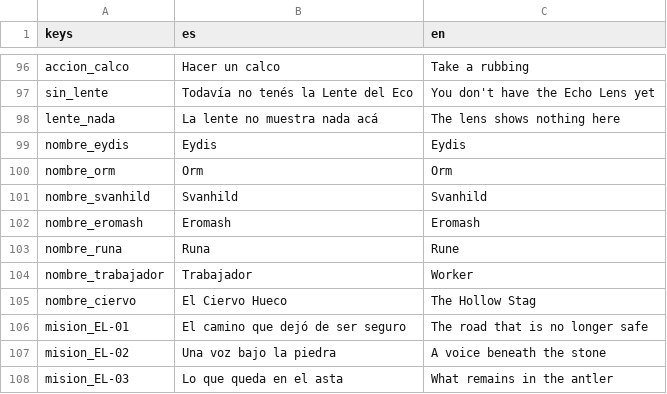
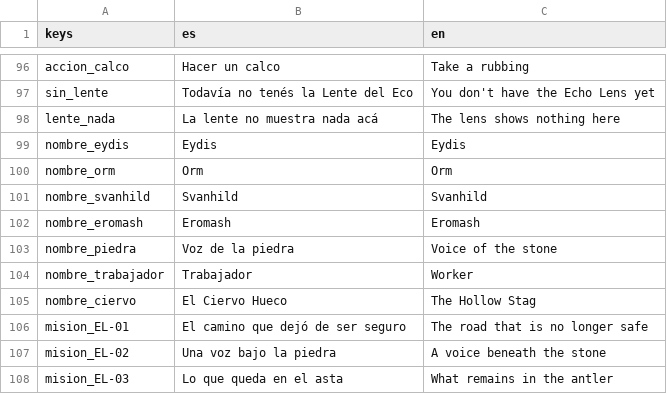
Before and after one commit to AlejandroVecchio/eromash-aventura, a CSV file: textos/textos.csv, drawn as a sheet; only a part is shown, gaps mark what is left out.

```diff
--- a/textos/textos.csv
+++ b/textos/textos.csv
@@ -104,3 +104,3 @@ nombre_svanhild,Svanhild,Svanhild
 nombre_eromash,Eromash,Eromash
-nombre_runa,Runa,Rune
+nombre_piedra,Voz de la piedra,Voice of the stone
 nombre_trabajador,Trabajador,Worker
```
Also changed, not shown: 5 other files.
